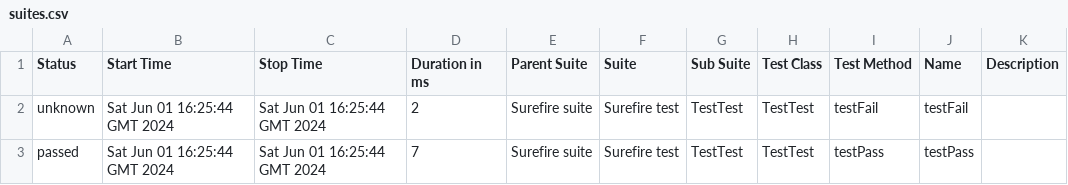
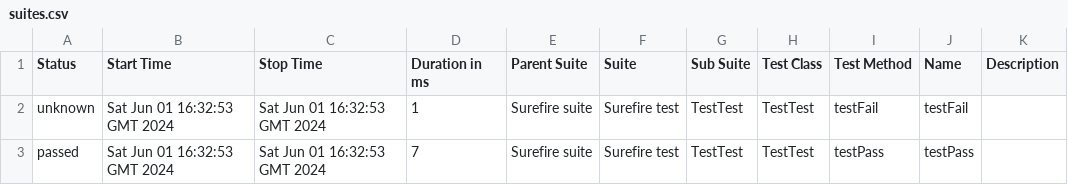
Before and after one commit to ArinaJur/LUMAJavaSeleniumTestNGAllure, a CSV file: 14/data/suites.csv, drawn as a sheet.

```diff
--- a/14/data/suites.csv
+++ b/14/data/suites.csv
@@ -1,3 +1,3 @@
 "Status","Start Time","Stop Time","Duration in ms","Parent Suite","Suite","Sub Suite","Test Class","Test Method","Name","Description"
-"unknown","Sat Jun 01 16:25:44 GMT 2024","Sat Jun 01 16:25:44 GMT 2024","2","Surefire suite","Surefire test","TestTest","TestTest","testFail","testFail",""
-"passed","Sat Jun 01 16:25:44 GMT 2024","Sat Jun 01 16:25:44 GMT 2024","7","Surefire suite","Surefire test","TestTest","TestTest","testPass","testPass",""
+"unknown","Sat Jun 01 16:32:53 GMT 2024","Sat Jun 01 16:32:53 GMT 2024","1","Surefire suite","Surefire test","TestTest","TestTest","testFail","testFail",""
+"passed","Sat Jun 01 16:32:53 GMT 2024","Sat Jun 01 16:32:53 GMT 2024","7","Surefire suite","Surefire test","TestTest","TestTest","testPass","testPass",""
```
Also changed, not shown: 29 other files.
